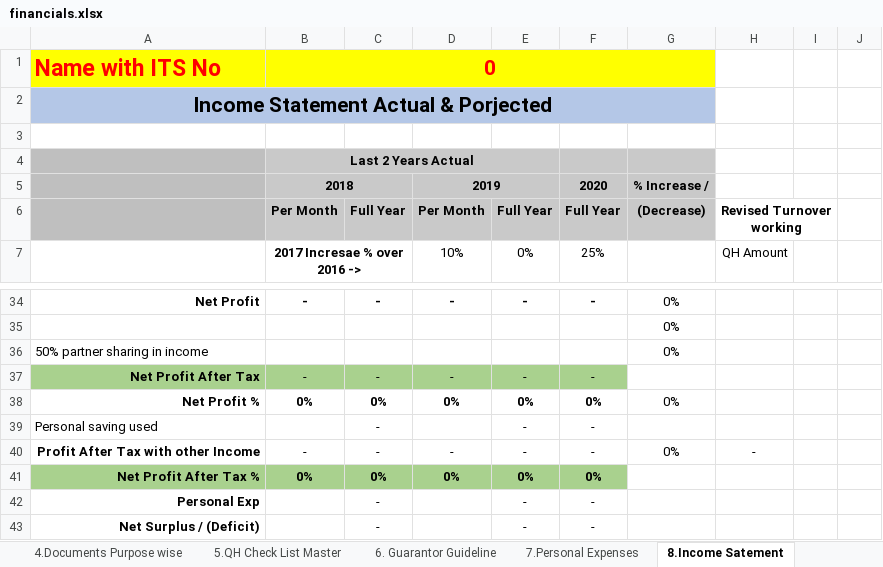
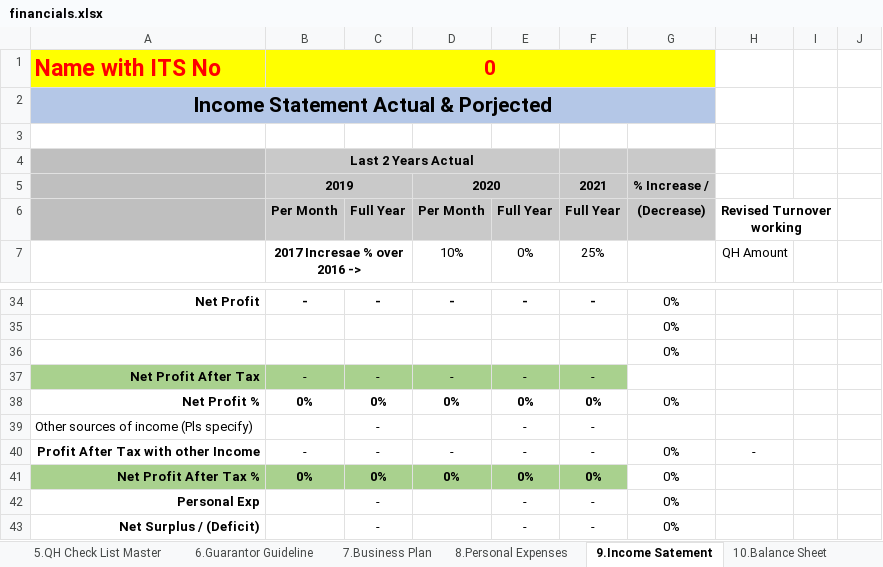
Before and after one commit to mohammed52/ymtm-docs, an Excel workbook: public2/docs/financials.xlsx, sheet 9.Income Satement, drawn as a sheet; only a part is shown, gaps mark what is left out; values as stored, in another font and other column widths than the file's, no borders; removed rows and columns are numbered as before the commit, all else as after; the diff names each change by its address in the sheet, - before the commit and + after, or states it on an @@ line.

```diff
--- a/public2/docs/financials.xlsx (sheet 9.Income Satement)
+++ b/public2/docs/financials.xlsx (sheet 9.Income Satement)
-sheet tab: 6. Guarantor Guideline
+sheet tab: 6.Guarantor Guideline
-sheet tab: 7.Personal Expenses
+sheet tab: 8.Personal Expenses
-sheet tab: 8.Income Satement
+sheet tab: 9.Income Satement
+sheet tab: 7.Business Plan
-row 5:  | 2018 |  | 2019 |  | 2020 | % Increase /
+row 5:  | 2019 |  | 2020 |  | 2021 | % Increase /
-A36: 50% partner sharing in income
+A36: (empty)
-A39: Personal saving used
+A39: Other sources of income (Pls specify)
-G41:G43: (empty)
+G41:G43: 0%
```
Also changed, not shown: sheet 4.Documents Purpose wise, sheet 8.Personal Expenses, sheet 10.Balance Sheet, sheet 3.Contact Persons, sheet Indxex, sheet 11.Cash Flow (Auto Calculation), 3 more sheets, other sheet tabs, formulas that keep their value, server/email/docs/financials.xlsx, 11 other files.
